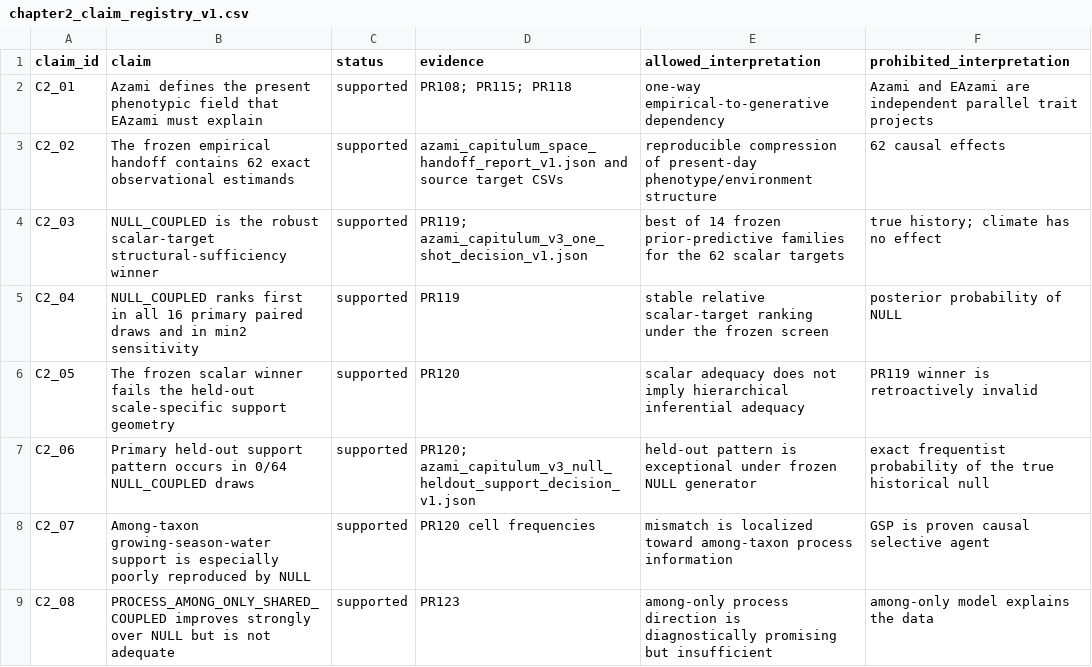
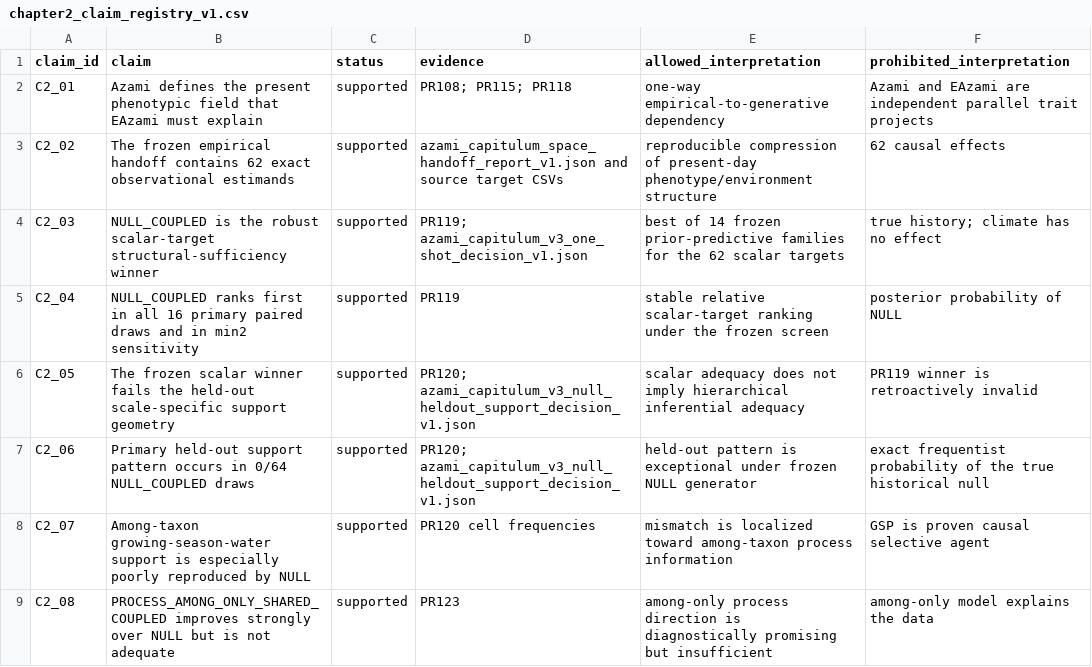
Before and after one commit to zuizui0223/EAzami, a CSV file: data/evidence/chapter2_claim_registry_v1.csv, drawn as a sheet; only a part is shown; the diff covers the shown part only.

Commit message:
Record occurrence-source sensitivity of orientation climate support

```diff
--- a/data/evidence/chapter2_claim_registry_v1.csv
+++ b/data/evidence/chapter2_claim_registry_v1.csv
@@ -5,3 +5,3 @@ C2_03,"NULL_COUPLED is the robust scalar-target structural-sufficiency winner",s
 C2_04,"NULL_COUPLED ranks first in all 16 primary paired draws and in min2 sensitivity",supported,"PR119","stable relative scalar-target ranking under the frozen screen","posterior probability of NULL"
-C2_05,"The frozen scalar winner fails the held-out scale-specific support geometry",supported,"PR120","scalar adequacy does not imply hierarchical inferential adequacy","PR119 winner is retroactively invalid"
+C2_05,"The frozen scalar winner fails the held-out scale-specific support geometry",supported,"PR120; azami_capitulum_v3_null_heldout_support_decision_v1.json","scalar adequacy does not imply hierarchical inferential adequacy","PR119 winner is retroactively invalid"
 C2_06,"Primary held-out support pattern occurs in 0/64 NULL_COUPLED draws",supported,"PR120; azami_capitulum_v3_null_heldout_support_decision_v1.json","held-out pattern is exceptional under frozen NULL generator","exact frequentist probability of the true historical null"
```
Also changed, not shown: 1 added row and 4 edited cells elsewhere in this file.
